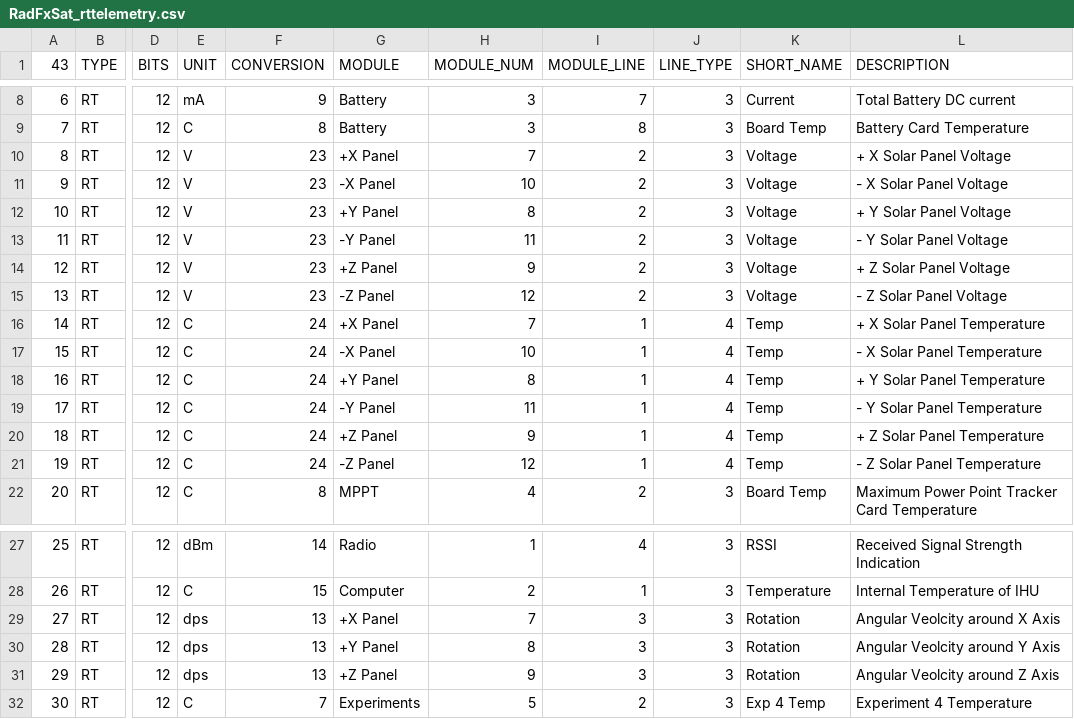
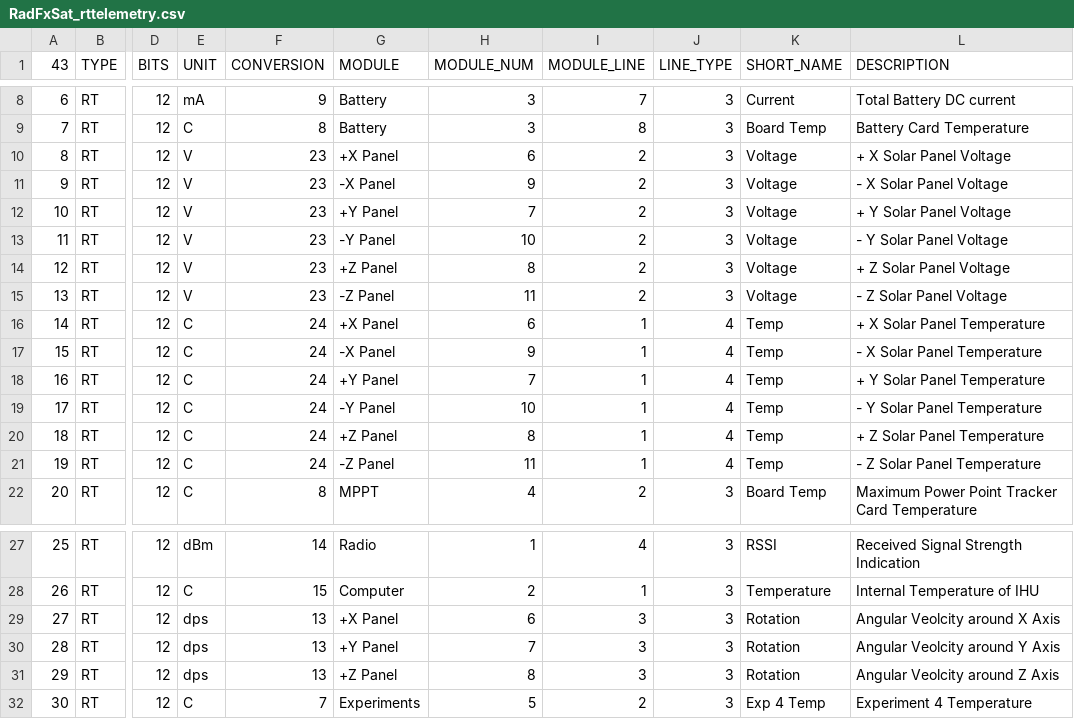
Before and after one commit to ac2cz/FoxTelem, a CSV file: spacecraft/RadFxSat_rttelemetry.csv, drawn as a sheet; only a part is shown, gaps mark what is left out; the diff names each change by its address in the sheet, - before the commit and + after, or states it on an @@ line.

```diff
--- a/spacecraft/RadFxSat_rttelemetry.csv
+++ b/spacecraft/RadFxSat_rttelemetry.csv
-H10 (MODULE_NUM): 7
+H10 (MODULE_NUM): 6
-H11 (MODULE_NUM): 10
+H11 (MODULE_NUM): 9
-H12 (MODULE_NUM): 8
+H12 (MODULE_NUM): 7
-H13 (MODULE_NUM): 11
+H13 (MODULE_NUM): 10
-H14 (MODULE_NUM): 9
+H14 (MODULE_NUM): 8
-H15 (MODULE_NUM): 12
+H15 (MODULE_NUM): 11
-H16 (MODULE_NUM): 7
+H16 (MODULE_NUM): 6
-H17 (MODULE_NUM): 10
+H17 (MODULE_NUM): 9
-H18 (MODULE_NUM): 8
+H18 (MODULE_NUM): 7
-H19 (MODULE_NUM): 11
+H19 (MODULE_NUM): 10
-H20 (MODULE_NUM): 9
+H20 (MODULE_NUM): 8
-H21 (MODULE_NUM): 12
+H21 (MODULE_NUM): 11
-H29 (MODULE_NUM): 7
+H29 (MODULE_NUM): 6
-H30 (MODULE_NUM): 8
+H30 (MODULE_NUM): 7
-H31 (MODULE_NUM): 9
+H31 (MODULE_NUM): 8
```
Also changed, not shown: spacecraft/RadFxSat_maxtelemetry.csv, spacecraft/RadFxSat_mintelemetry.csv, 1 other file.
